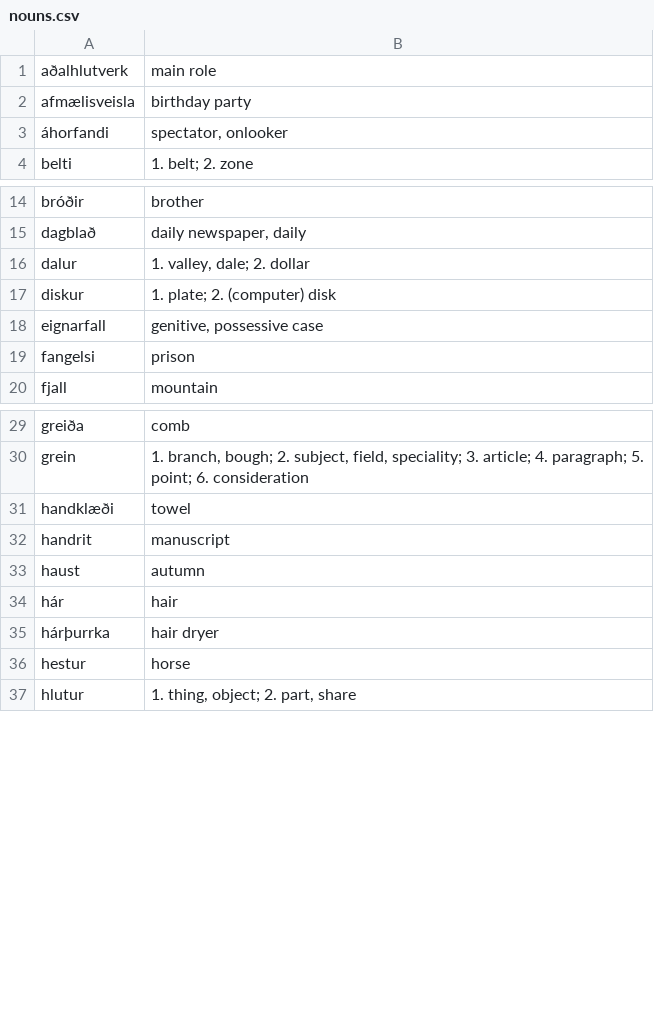
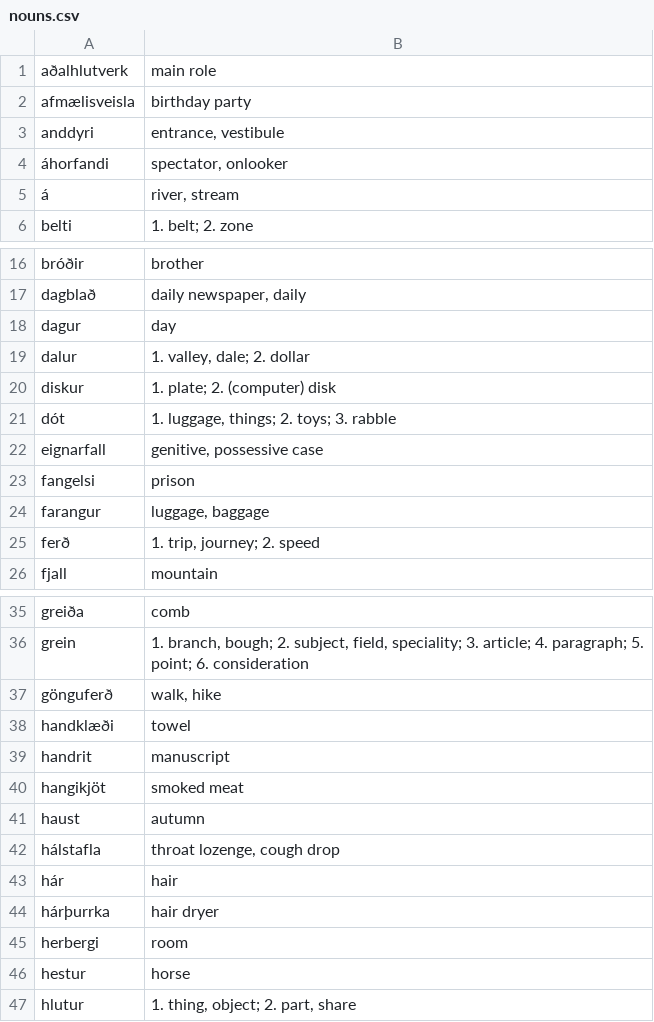
Before and after one commit to sethm/icecards, a CSV file: sample-data/nouns.csv, drawn as a sheet; only a part is shown, gaps mark what is left out; the diff covers the shown part only; the diff names each change by its address in the sheet, - before the commit and + after, or states it on an @@ line.

Commit message:
Added more sample data

```diff
--- a/sample-data/nouns.csv
+++ b/sample-data/nouns.csv
+row 3: anddyri | entrance, vestibule
+row 5: á | river, stream
+row 18: dagur | day
+row 21: dót | 1. luggage, things; 2. toys; 3. rabble
+row 24: farangur | luggage, baggage
+row 25: ferð | 1. trip, journey; 2. speed
+row 37: gönguferð | walk, hike
+row 40: hangikjöt | smoked meat
+row 42: hálstafla | throat lozenge, cough drop
+row 45: herbergi | room
```
Also changed, not shown: 15 added rows elsewhere in this file, sample-data/adjectives.csv, 1 other file.
